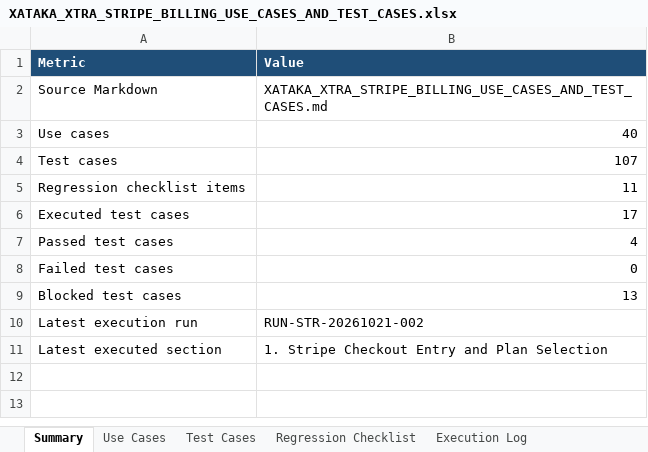
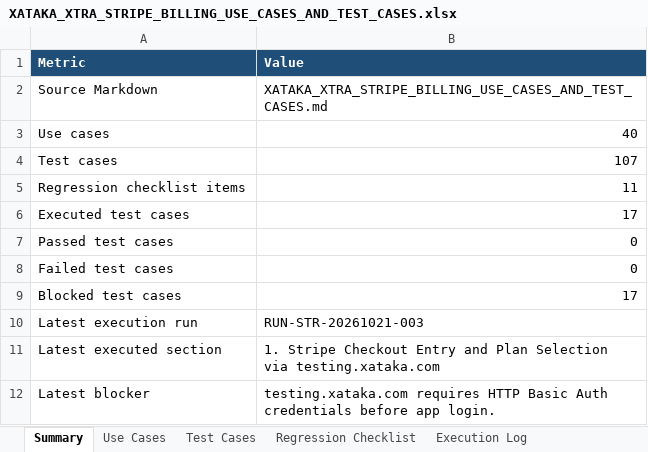
Before and after one commit to ShobhaAml/AutomationScript, an Excel workbook: Aml_automation/XATAKA_XTRA_STRIPE_BILLING_USE_CASES_AND_TEST_CASES.xlsx, sheet Summary, drawn as a sheet; values as stored, in another font and other column widths than the file's, no borders; the diff names each change by its address in the sheet, - before the commit and + after, or states it on an @@ line.

```diff
--- a/Aml_automation/XATAKA_XTRA_STRIPE_BILLING_USE_CASES_AND_TEST_CASES.xlsx (sheet Summary)
+++ b/Aml_automation/XATAKA_XTRA_STRIPE_BILLING_USE_CASES_AND_TEST_CASES.xlsx (sheet Summary)
-B7 (Value): 4
+B7 (Value): 0
-B9 (Value): 13
+B9 (Value): 17
-B10 (Value): RUN-STR-20261021-002
+B10 (Value): RUN-STR-20261021-003
-B11 (Value): …Plan Selection
+B11 (Value): …Plan Selection via testing.xataka.com
+row 12: Latest blocker | testing.xataka.com requires HTTP Basic Auth credentials before app login.
```
Also changed, not shown: sheet Execution Log, sheet Test Cases.
